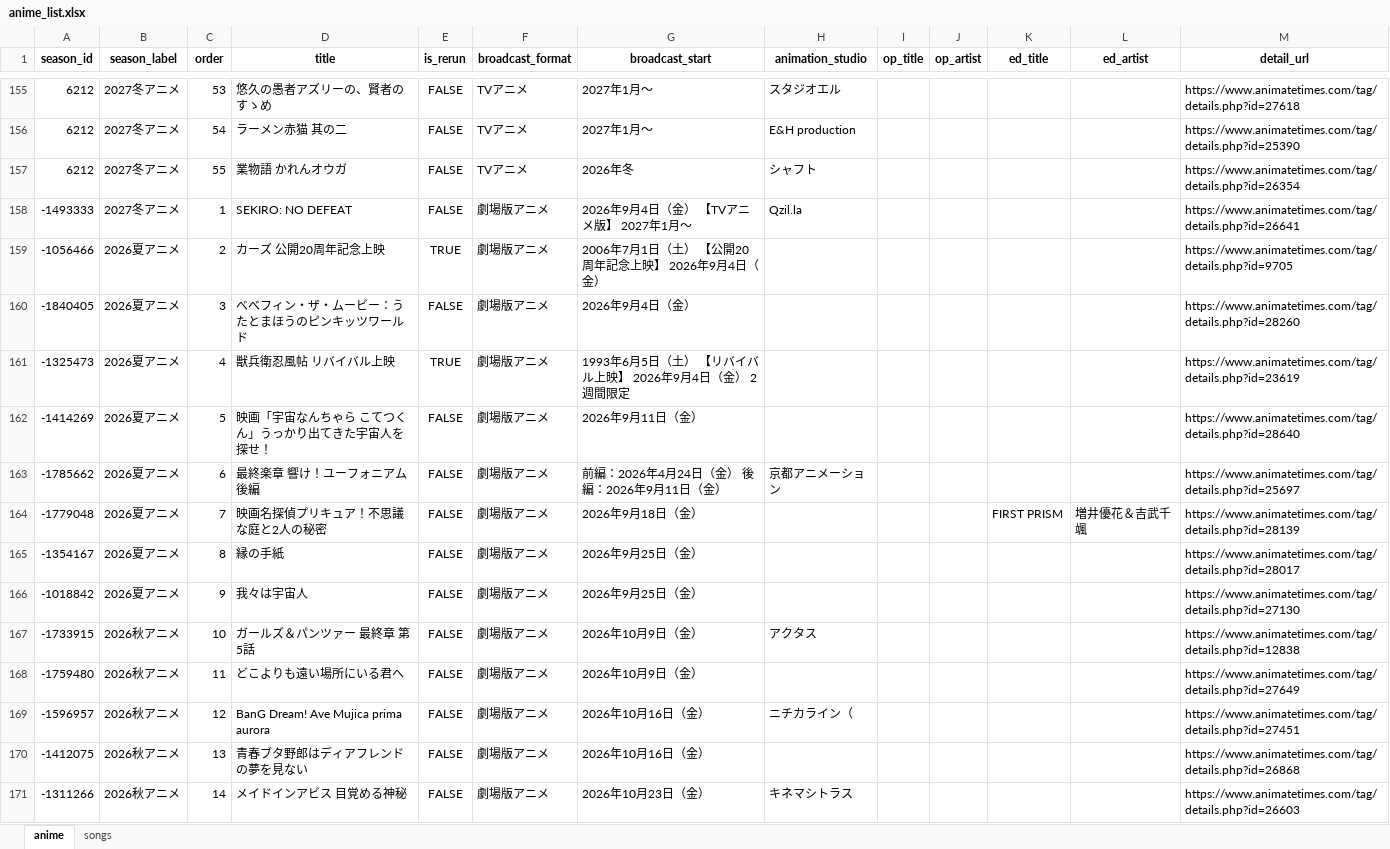
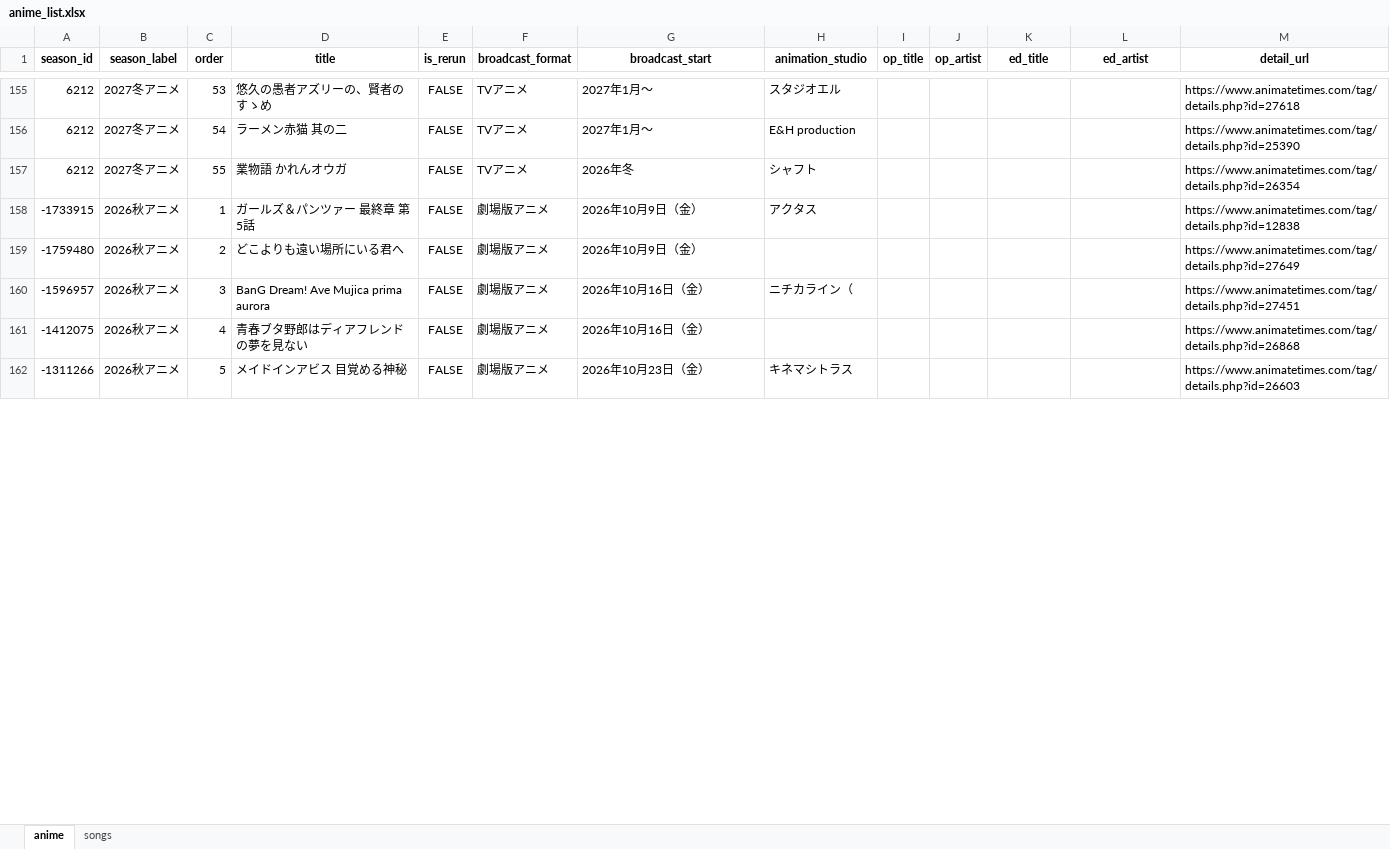
Before and after one commit to Anisong-Ranking/anime-list-updater, an Excel workbook: data/anime_list.xlsx, sheet anime, drawn as a sheet; only a part is shown, gaps mark what is left out; values as stored, in another font and other column widths than the file's, no borders; removed rows and columns are numbered as before the commit, all else as after; the diff covers the shown part only; the diff names each change by its address in the sheet, - before the commit and + after, or states it on an @@ line.

Commit message:
auto: anime list update (PC) 2026-10-01

```diff
--- a/data/anime_list.xlsx (sheet anime)
+++ b/data/anime_list.xlsx (sheet anime)
-row 158: -1493333 | 2027冬アニメ | 1 | SEKIRO: NO DEFEAT | FALSE | 劇場版アニメ | 2026年9月4日（金） 【TVアニメ版】 2027年1月～ | Qzil.la |  |  |  |  | https://www.animatetimes.com/tag/details.php?id=26641
-row 159: -1056466 | 2026夏アニメ | 2 | カーズ 公開20周年記念上映 | TRUE | 劇場版アニメ | 2006年7月1日（土） 【公開20周年記念上映】 2026年9月4日（金） |  |  |  |  |  | https://www.animatetimes.com/tag/details.php?id=9705
-row 160: -1840405 | 2026夏アニメ | 3 | べべフィン・ザ・ムービー：うたとまほうのピンキッツワールド | FALSE | 劇場版アニメ | 2026年9月4日（金） |  |  |  |  |  | https://www.animatetimes.com/tag/details.php?id=28260
-row 161: -1325473 | 2026夏アニメ | 4 | 獣兵衛忍風帖 リバイバル上映 | TRUE | 劇場版アニメ | 1993年6月5日（土） 【リバイバル上映】 2026年9月4日（金） 2週間限定 |  |  |  |  |  | https://www.animatetimes.com/tag/details.php?id=23619
-row 162: -1414269 | 2026夏アニメ | 5 | 映画「宇宙なんちゃら こてつくん」うっかり出てきた宇宙人を探せ！ | FALSE | 劇場版アニメ | 2026年9月11日（金） |  |  |  |  |  | https://www.animatetimes.com/tag/details.php?id=28640
-row 163: -1785662 | 2026夏アニメ | 6 | 最終楽章 響け！ユーフォニアム 後編 | FALSE | 劇場版アニメ | 前編：2026年4月24日（金） 後編：2026年9月11日（金） | 京都アニメーション |  |  |  |  | https://www.animatetimes.com/tag/details.php?id=25697
-row 164: -1779048 | 2026夏アニメ | 7 | 映画名探偵プリキュア！不思議な庭と2人の秘密 | FALSE | 劇場版アニメ | 2026年9月18日（金） |  |  |  | FIRST PRISM | 増井優花＆吉武千颯 | https://www.animatetimes.com/tag/details.php?id=28139
-row 165: -1354167 | 2026夏アニメ | 8 | 縁の手紙 | FALSE | 劇場版アニメ | 2026年9月25日（金） |  |  |  |  |  | https://www.animatetimes.com/tag/details.php?id=28017
-row 166: -1018842 | 2026夏アニメ | 9 | 我々は宇宙人 | FALSE | 劇場版アニメ | 2026年9月25日（金） |  |  |  |  |  | https://www.animatetimes.com/tag/details.php?id=27130
-C158 (order): 10
+C158 (order): 1
-C159 (order): 11
+C159 (order): 2
-C160 (order): 12
+C160 (order): 3
-C161 (order): 13
+C161 (order): 4
-C162 (order): 14
+C162 (order): 5
```
Also changed, not shown: other rows of this sheet, sheet songs, 5 other files.
